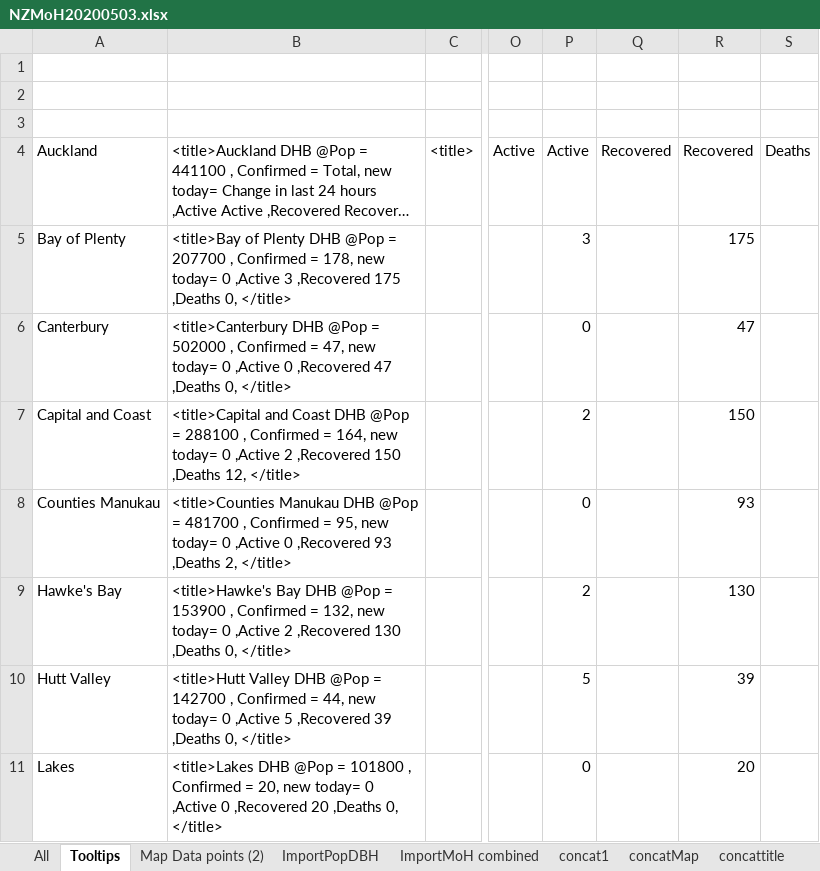
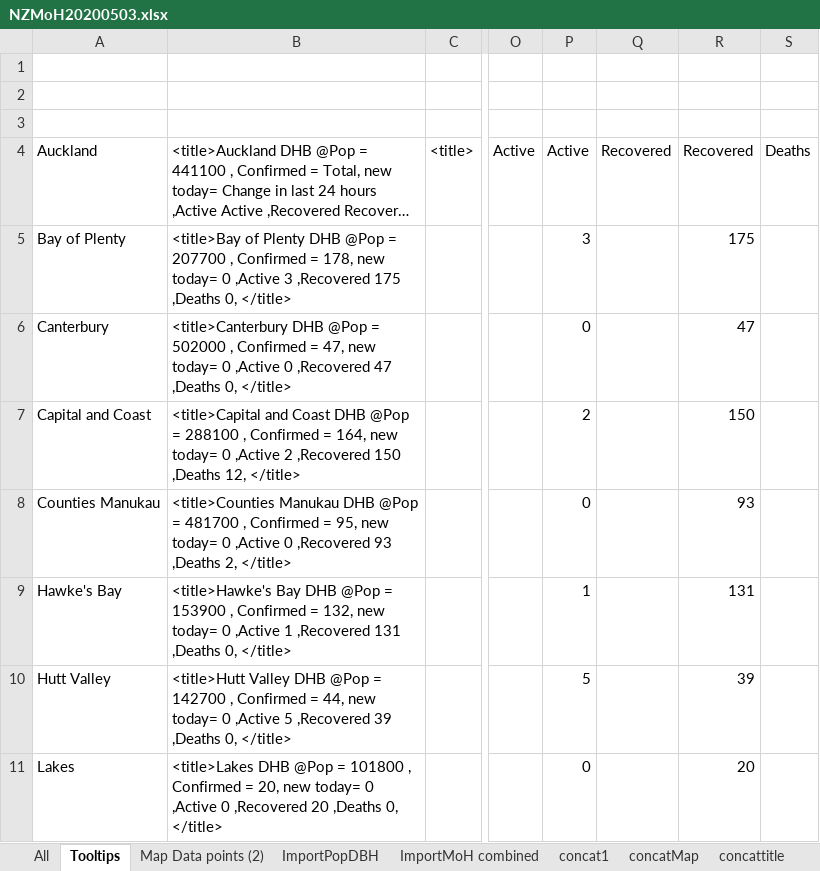
Before and after one commit to drakemax/TestGraphPage, an Excel workbook: NZMoH20200503.xlsx, sheet Tooltips, drawn as a sheet; only a part is shown, gaps mark what is left out; long unchanged cells end in …; values as stored, in another font and other column widths than the file's, no borders; the diff names each change by its address in the sheet, - before the commit and + after, or states it on an @@ line.

```diff
--- a/NZMoH20200503.xlsx (sheet Tooltips)
+++ b/NZMoH20200503.xlsx (sheet Tooltips)
-B9: …0 ,Active 2 ,Recovered 130 ,Deaths 0,…
+B9: …0 ,Active 1 ,Recovered 131 ,Deaths 0,…
-P9 (Active): 2
+P9 (Active): 1
-R9 (Recovered): 130
+R9 (Recovered): 131
```
Also changed, not shown: sheet ImportMoH combined, sheet Map Data points (2), sheet All, charts or pictures, 1 other file.
